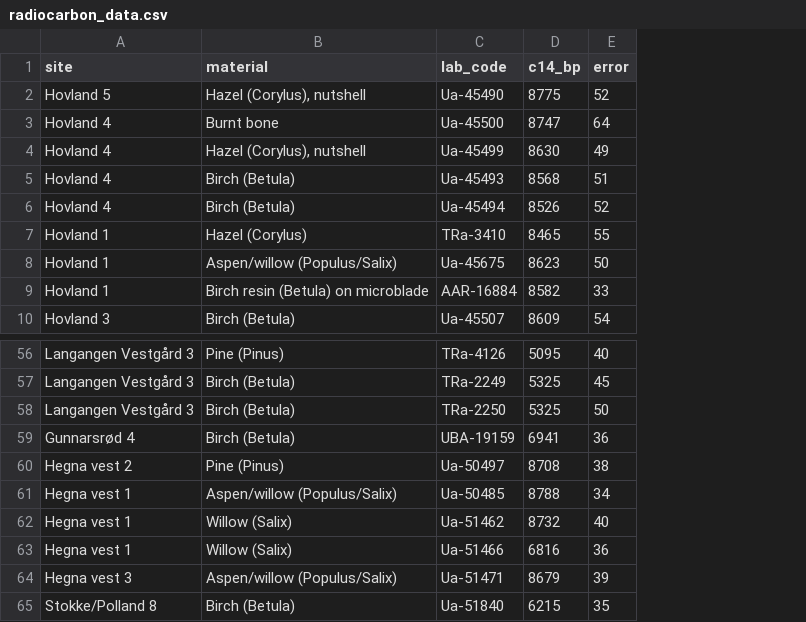
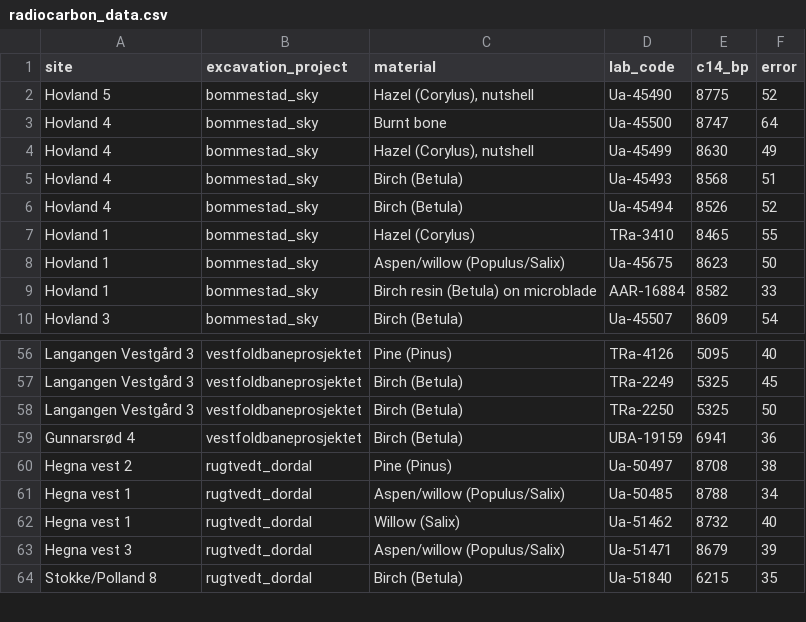
Before and after one commit to isakro/exploring-assemblages-se-norway, a CSV file: analysis/data/raw_data/radiocarbon_data.csv, drawn as a sheet; only a part is shown, gaps mark what is left out; removed rows and columns are numbered as before the commit, all else as after; the diff names each change by its address in the sheet, - before the commit and + after, or states it on an @@ line.

```diff
--- a/analysis/data/raw_data/radiocarbon_data.csv
+++ b/analysis/data/raw_data/radiocarbon_data.csv
+column B (excavation_project), rows 2-10: all bommestad_sky; rows 56-64: vestfoldbaneprosjektet | vestfoldbaneprosjektet | vestfoldbaneprosjektet | vestfoldbaneprosjektet | rugtvedt_dordal | rugtvedt_dordal | rugtvedt_dordal | rugtvedt_dordal | rugtvedt_dordal
-row 63: Hegna vest 1 | Willow (Salix) | Ua-51466 | 6816 | 36
```
Also changed, not shown: analysis/data/raw_data/assemblage_data.csv, 2 other files.
